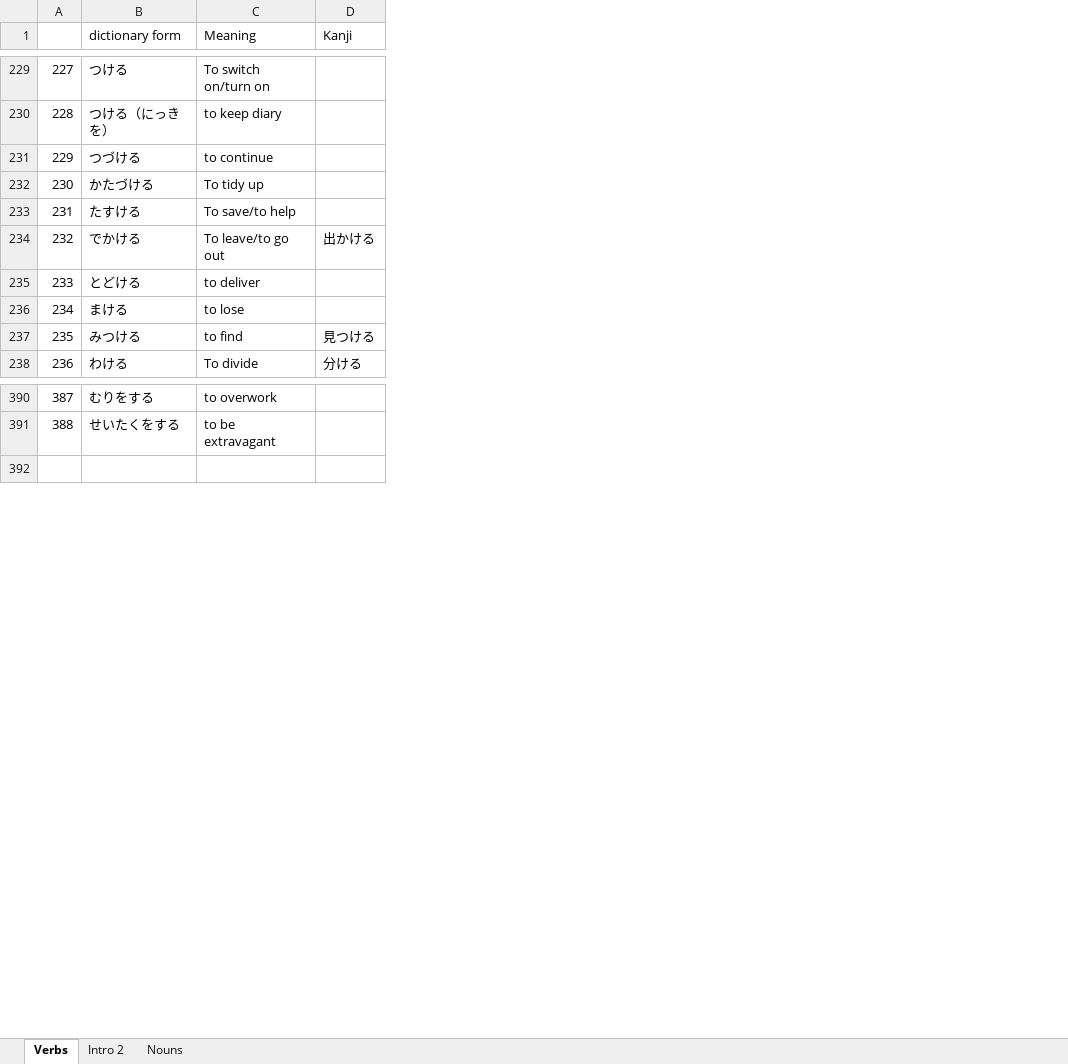
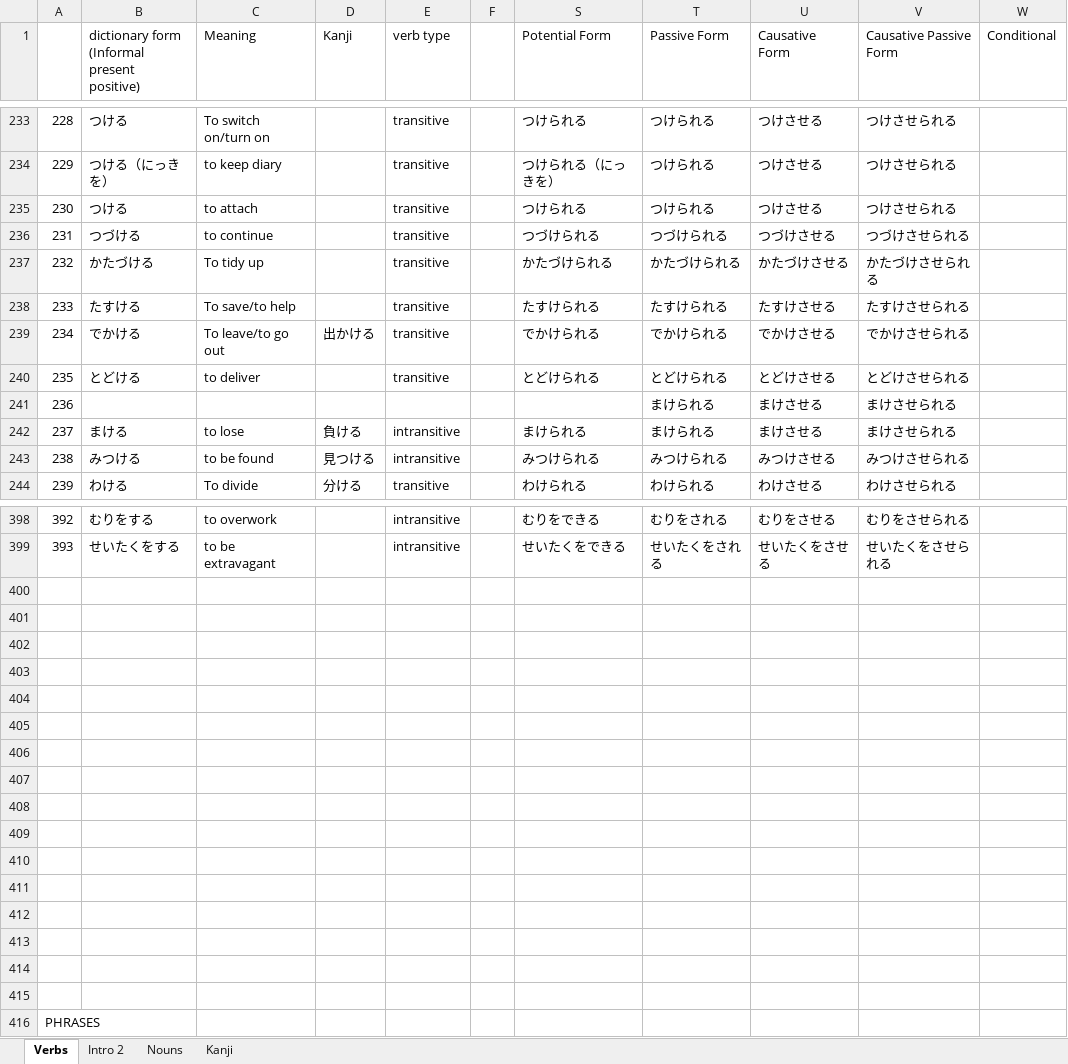
Before and after one commit to nanditha16/Japanese, an Excel workbook: practice_japanese.xlsx, sheet Verbs, drawn as a sheet; only a part is shown, gaps mark what is left out; values as stored, in another font and other column widths than the file's, no cell formats; addresses are those after the commit; ↵ is a line break in a cell; the diff covers the shown part only; the diff names each change by its address in the sheet, - before the commit and + after, or states it on an @@ line.

Commit message:
Potential, Passive, Causative, Causative Passive forms of verb

```diff
--- a/practice_japanese.xlsx (sheet Verbs)
+++ b/practice_japanese.xlsx (sheet Verbs)
+sheet tab: Kanji
+column E (verb type), rows 233-234: transitive | transitive; rows 236-240: all transitive; rows 242-244: intransitive | intransitive | transitive; rows 398-399: intransitive | intransitive
+column F, empty
+column S (Potential Form), rows 233-234: つけられる | つけられる（にっきを）; rows 236-240: つづけられる | かたづけられる | たすけられる | でかけられる | とどけられる; rows 242-244: まけられる | みつけられる | わけられる; rows 398-399: むりをできる | せいたくをできる
+column T (Passive Form), rows 233-234: つけられる | つけられる; rows 236-240: つづけられる | かたづけられる | たすけられる | でかけられる | とどけられる; rows 242-244: まけられる | みつけられる | わけられる; rows 398-399: むりをされる | せいたくをされる
+column U (Causative Form), rows 233-234: つけさせる | つけさせる; rows 236-240: つづけさせる | かたづけさせる | たすけさせる | でかけさせる | とどけさせる; rows 242-244: まけさせる | みつけさせる | わけさせる; rows 398-399: むりをさせる | せいたくをさせる
+column V (Causative Passive Form), rows 233-234: つけさせられる | つけさせられる; rows 236-240: つづけさせられる | かたづけさせられる | たすけさせられる | でかけさせられる | とどけさせられる; rows 242-244: まけさせられる | みつけさせられる | わけさせられる; rows 398-399: むりをさせられる | せいたくをさせられる
+column W (Conditional), empty
-B1: dictionary form
+B1: dictionary form ↵ (Informal present positive)
@@ column A renumbered from row 71 down @@
+row 235: 230 | つける | to attach |  | transitive |  | つけられる | つけられる | つけさせる | つけさせられる
+row 241: 236 |  |  |  |  |  |  | まけられる | まけさせる | まけさせられる
-D242 (Kanji): (empty)
+D242 (Kanji): 負ける
-C243 (Meaning): to find
+C243 (Meaning): to be found
+row 400: (empty)
+row 401: (empty)
+row 402: (empty)
+row 403: (empty)
+row 404: (empty)
+row 405: (empty)
+row 406: (empty)
+row 407: (empty)
+row 408: (empty)
+row 409: (empty)
+row 410: (empty)
+row 411: (empty)
+row 412: (empty)
+row 413: (empty)
+row 414: (empty)
+row 415: (empty)
```
Also changed, not shown: 7 added rows, 1 removed row, 1 moved row, 4 edited cells and merged cells elsewhere in this sheet, sheet Intro 2, cell formats, hidden cells.
